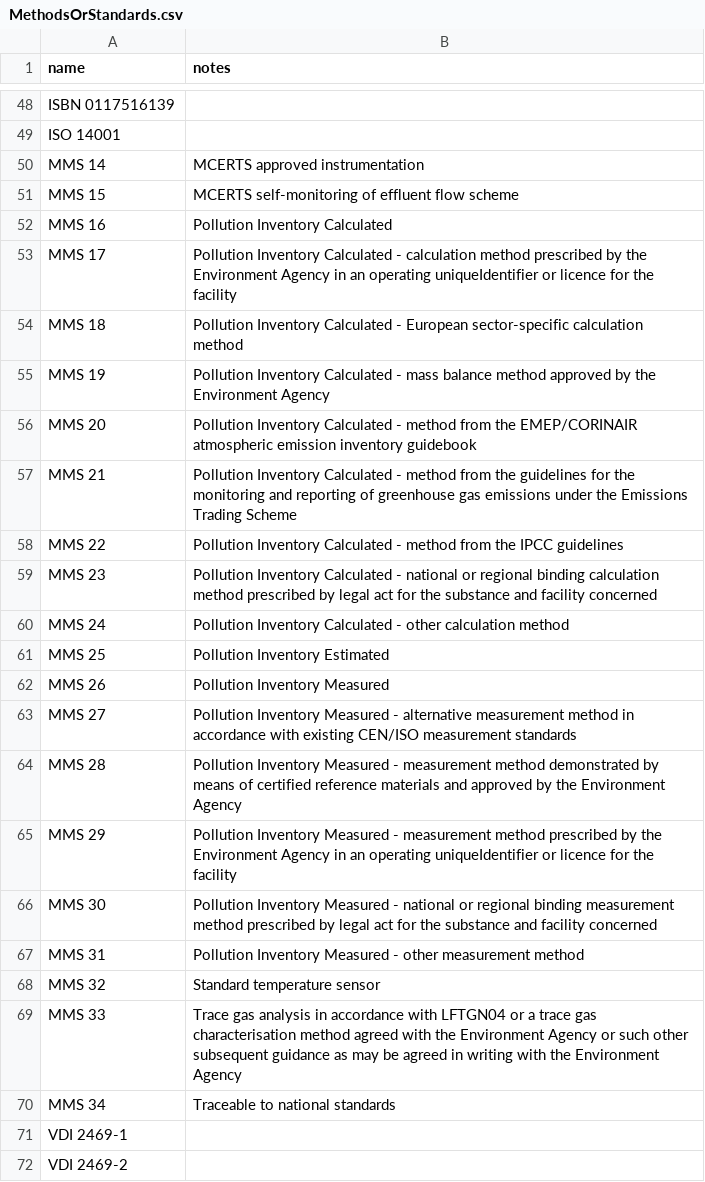
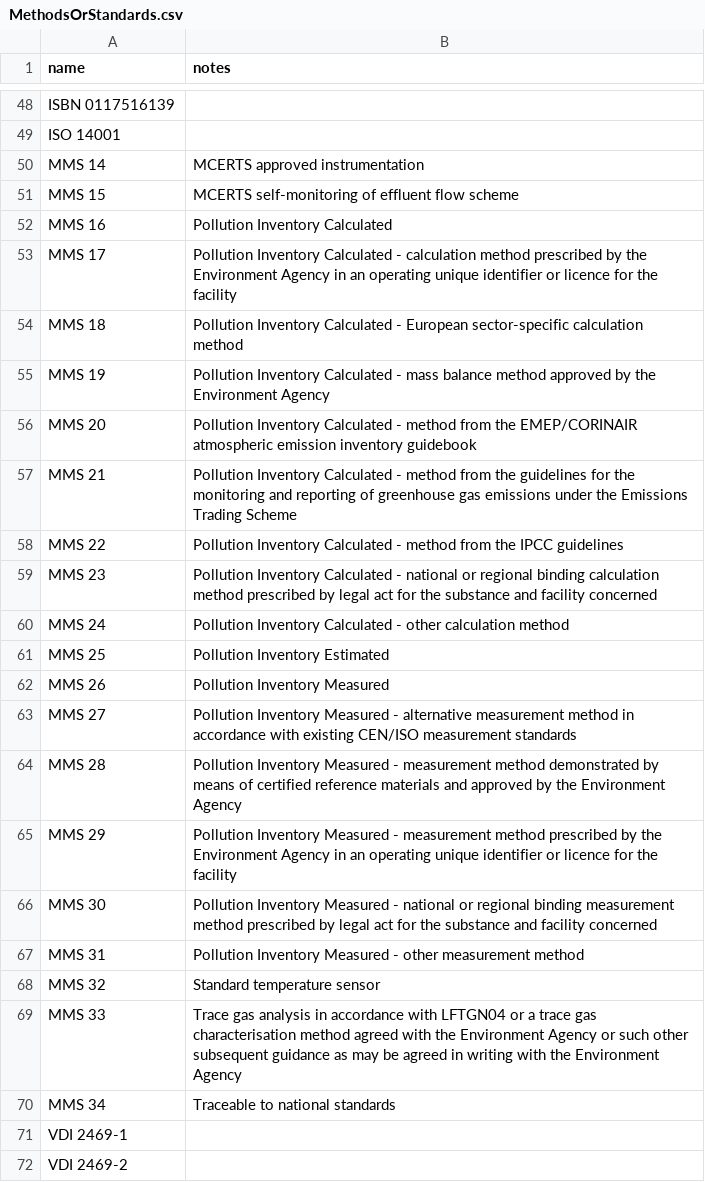
Before and after one commit to DEFRA/data-returns-data-exchange, a CSV file: src/main/resources/db/data/MethodsOrStandards.csv, drawn as a sheet; only a part is shown, gaps mark what is left out.

Commit message:
Fix typo in method or standards 'unique identifier'

```diff
--- a/src/main/resources/db/data/MethodsOrStandards.csv
+++ b/src/main/resources/db/data/MethodsOrStandards.csv
@@ -52,3 +52,3 @@ MMS 15,MCERTS self-monitoring of effluent flow scheme
 MMS 16,Pollution Inventory Calculated
-MMS 17,Pollution Inventory Calculated - calculation method prescribed by the Environment Agency in an operating uniqueIdentifier or licence for the facility
+MMS 17,Pollution Inventory Calculated - calculation method prescribed by the Environment Agency in an operating unique identifier or licence for the facility
 MMS 18,Pollution Inventory Calculated - European sector-specific calculation method
@@ -64,3 +64,3 @@ MMS 27,Pollution Inventory Measured - alternative measurement method in accordan
 MMS 28,Pollution Inventory Measured - measurement method demonstrated by means of certified reference materials and approved by the Environment Agency
-MMS 29,Pollution Inventory Measured - measurement method prescribed by the Environment Agency in an operating uniqueIdentifier or licence for the facility
+MMS 29,Pollution Inventory Measured - measurement method prescribed by the Environment Agency in an operating unique identifier or licence for the facility
 MMS 30,Pollution Inventory Measured - national or regional binding measurement method prescribed by legal act for the substance and facility concerned
```
